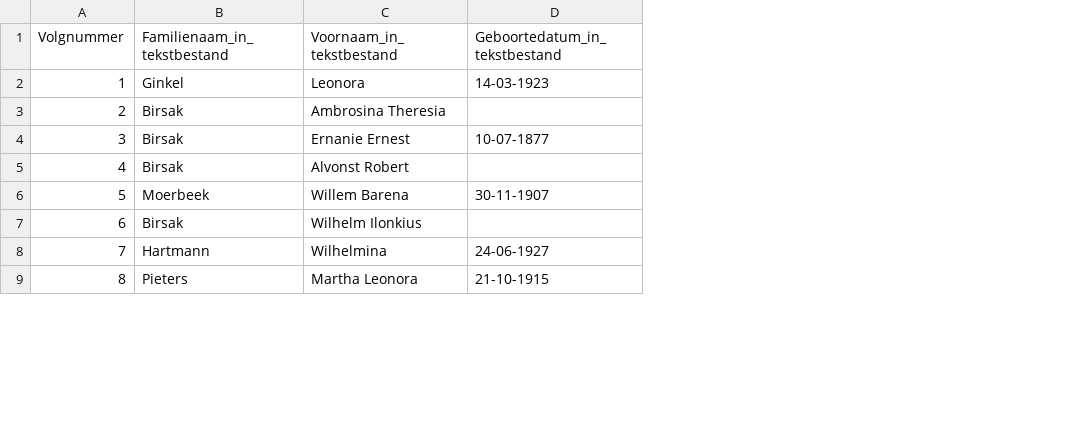
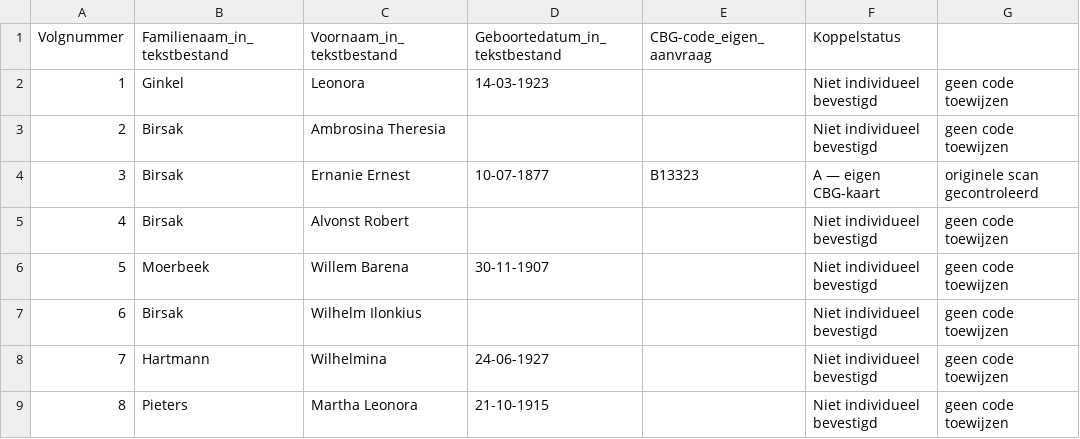
Before and after one commit to manuelbirsak-web/nederlands-indie-fotoarchief, a CSV file: assets/paspoortaanvragen/inventaris_70_zoekresultaten.csv, drawn as a sheet; only a part is shown; the diff names each change by its address in the sheet, - before the commit and + after, or states it on an @@ line.

Commit message:
Add validated CBG codes and evidence status to 70-result inventory

```diff
--- a/assets/paspoortaanvragen/inventaris_70_zoekresultaten.csv
+++ b/assets/paspoortaanvragen/inventaris_70_zoekresultaten.csv
+column E (CBG-code_eigen_aanvraag), row 4: B13323
+column F (Koppelstatus), rows 2-9: Niet individueel bevestigd | Niet individueel bevestigd | A — eigen CBG-kaart | Niet individueel bevestigd | Niet individueel bevestigd | Niet individueel bevestigd | Niet individueel bevestigd | Niet individueel bevestigd
+column G, rows 2-9: geen code toewijzen | geen code toewijzen | originele scan gecontroleerd | geen code toewijzen | geen code toewijzen | geen code toewijzen | geen code toewijzen | geen code toewijzen
```
